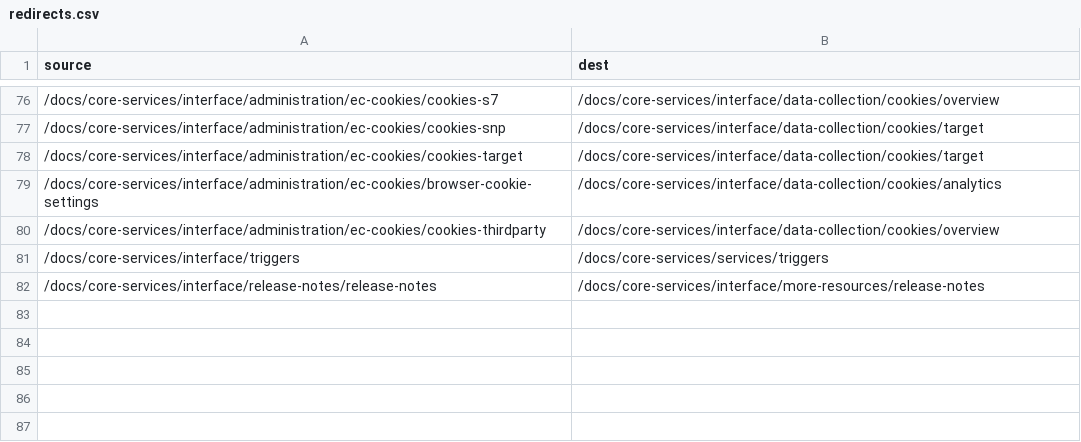
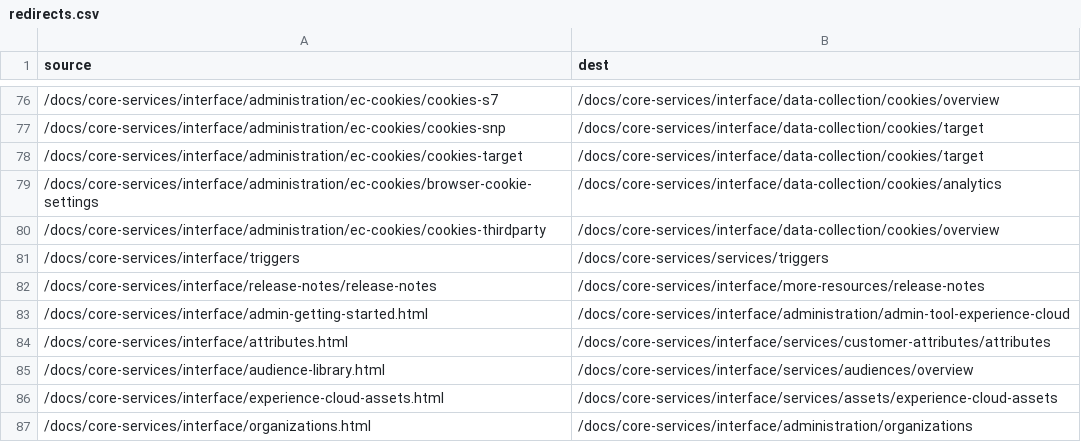
Before and after one commit to AdobeDocs/core-services.zh-Hans, a CSV file: redirects.csv, drawn as a sheet; only a part is shown, gaps mark what is left out; the diff names each change by its address in the sheet, - before the commit and + after, or states it on an @@ line.

Commit message:
Updating Old File for core commit 7eff1a3a60b15cea1a034d5d592727ddbab031ae

```diff
--- a/redirects.csv
+++ b/redirects.csv
+row 83: /docs/core-services/interface/admin-getting-started.html | /docs/core-services/interface/administration/admin-tool-experience-cloud
+row 84: /docs/core-services/interface/attributes.html | /docs/core-services/interface/services/customer-attributes/attributes
+row 85: /docs/core-services/interface/audience-library.html | /docs/core-services/interface/services/audiences/overview
+row 86: /docs/core-services/interface/experience-cloud-assets.html | /docs/core-services/interface/services/assets/experience-cloud-assets
+row 87: /docs/core-services/interface/organizations.html | /docs/core-services/interface/administration/organizations
```
